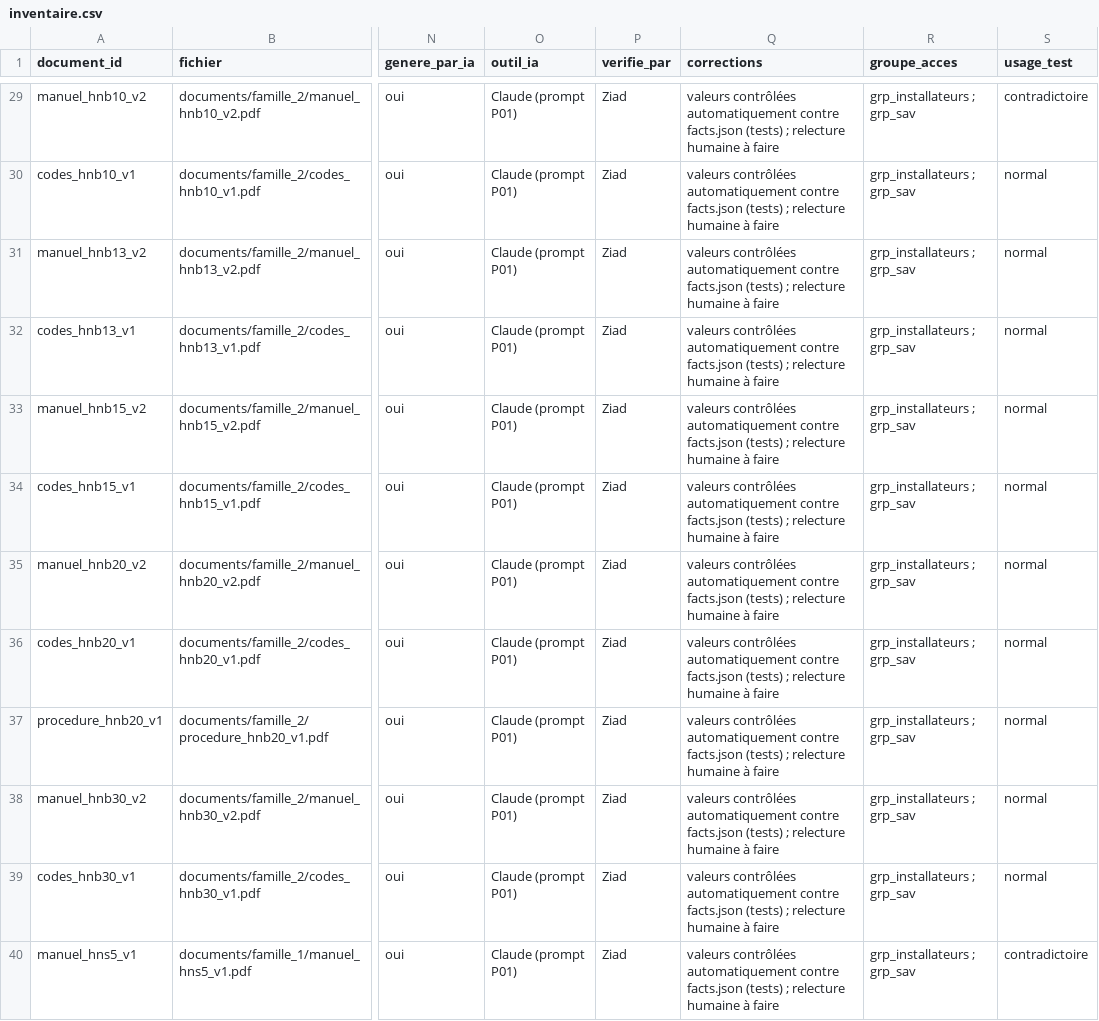
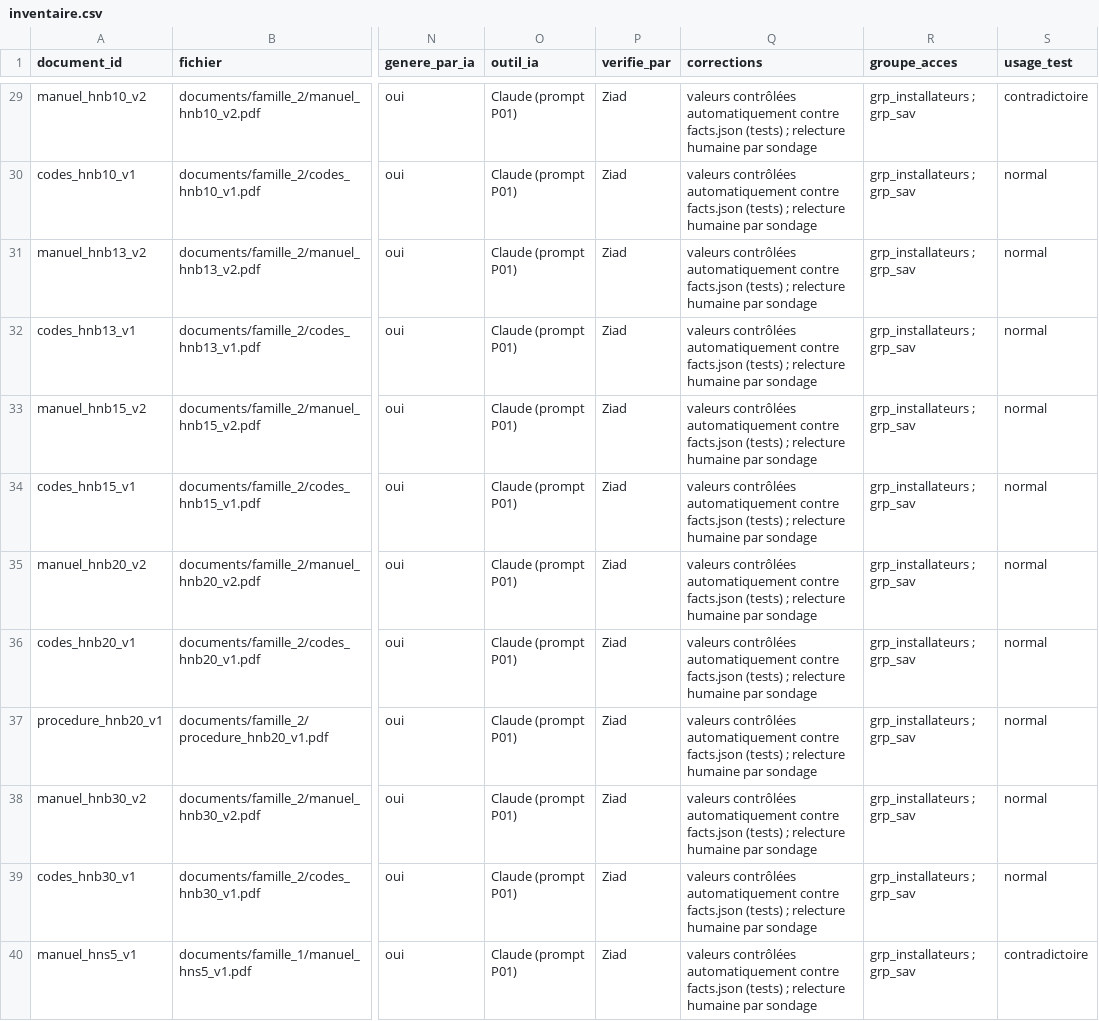
Before and after one commit to ziadserray04/MaintiDoc, a CSV file: corpus/inventaire.csv, drawn as a sheet; only a part is shown, gaps mark what is left out; the diff covers the shown part only; the diff names each change by its address in the sheet, - before the commit and + after, or states it on an @@ line.

Commit message:
Coherence: relecture par sondage

```diff
--- a/corpus/inventaire.csv
+++ b/corpus/inventaire.csv
-Q29:Q40 (corrections): …relecture humaine à faire
+Q29:Q40 (corrections): …relecture humaine par sondage
```
Also changed, not shown: 38 edited cells elsewhere in this file, 3 other files.
